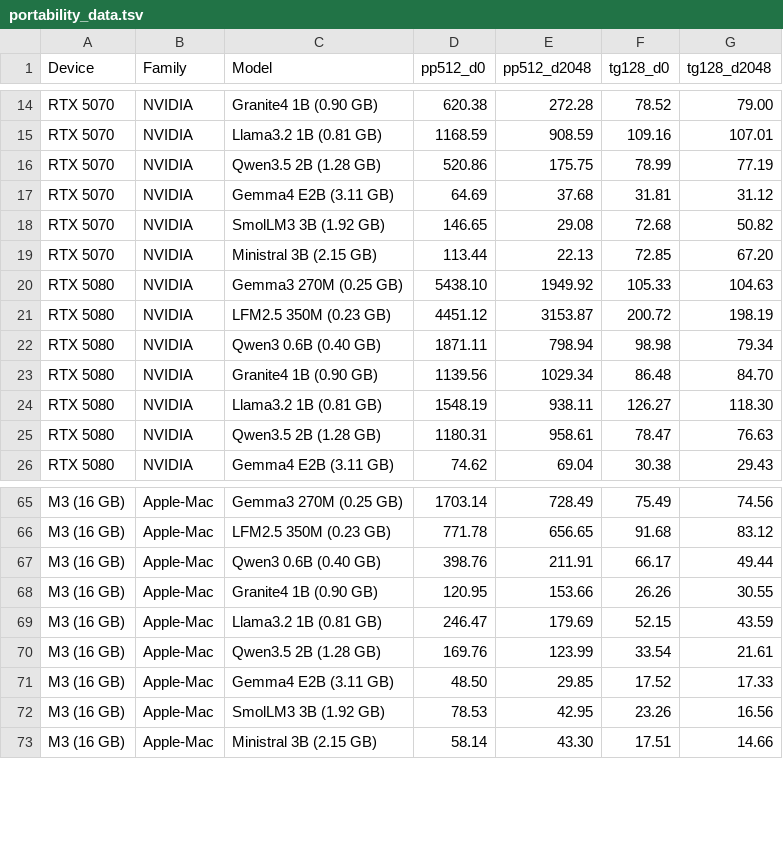
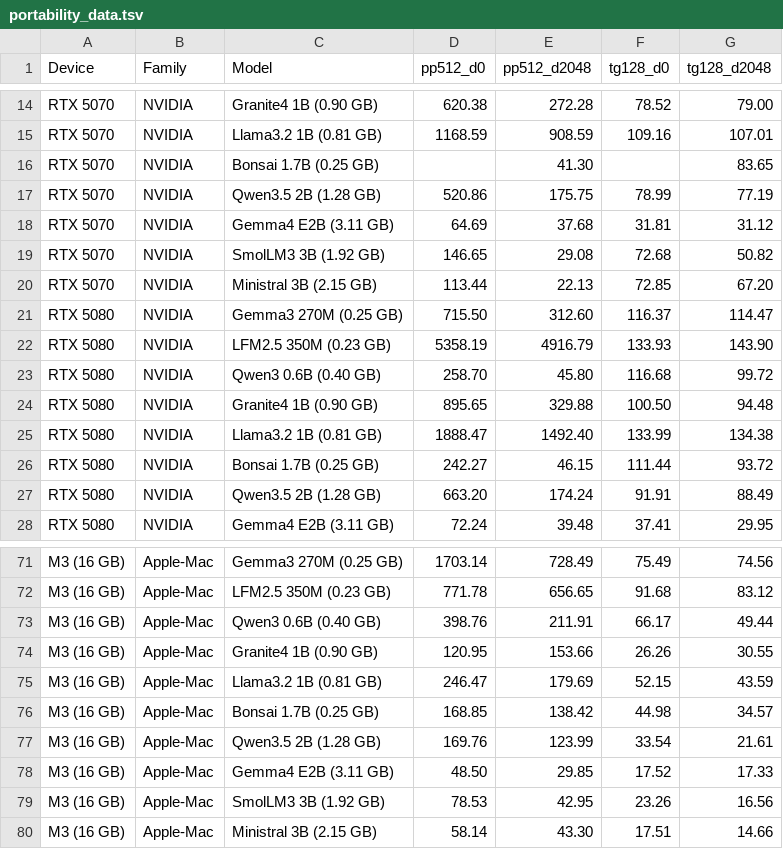
Before and after one commit to reeselevine/web-of-llamas, a TSV file: portability_data.tsv, drawn as a sheet; only a part is shown, gaps mark what is left out; the diff covers the shown part only.

Commit message:
regenerate the plots with latest data

```diff
--- a/portability_data.tsv
+++ b/portability_data.tsv
@@ -15,2 +15,3 @@ RTX 5070	NVIDIA	Granite4 1B (0.90 GB)	620.38	272.28	78.52	79.00
 RTX 5070	NVIDIA	Llama3.2 1B (0.81 GB)	1168.59	908.59	109.16	107.01
+RTX 5070	NVIDIA	Bonsai 1.7B (0.25 GB)		41.30		83.65
 RTX 5070	NVIDIA	Qwen3.5 2B (1.28 GB)	520.86	175.75	78.99	77.19
@@ -19,8 +20,9 @@ RTX 5070	NVIDIA	SmolLM3 3B (1.92 GB)	146.65	29.08	72.68	50.82
 RTX 5070	NVIDIA	Ministral 3B (2.15 GB)	113.44	22.13	72.85	67.20
-RTX 5080	NVIDIA	Gemma3 270M (0.25 GB)	5438.10	1949.92	105.33	104.63
-RTX 5080	NVIDIA	LFM2.5 350M (0.23 GB)	4451.12	3153.87	200.72	198.19
-RTX 5080	NVIDIA	Qwen3 0.6B (0.40 GB)	1871.11	798.94	98.98	79.34
-RTX 5080	NVIDIA	Granite4 1B (0.90 GB)	1139.56	1029.34	86.48	84.70
-RTX 5080	NVIDIA	Llama3.2 1B (0.81 GB)	1548.19	938.11	126.27	118.30
-RTX 5080	NVIDIA	Qwen3.5 2B (1.28 GB)	1180.31	958.61	78.47	76.63
-RTX 5080	NVIDIA	Gemma4 E2B (3.11 GB)	74.62	69.04	30.38	29.43
+RTX 5080	NVIDIA	Gemma3 270M (0.25 GB)	715.50	312.60	116.37	114.47
+RTX 5080	NVIDIA	LFM2.5 350M (0.23 GB)	5358.19	4916.79	133.93	143.90
+RTX 5080	NVIDIA	Qwen3 0.6B (0.40 GB)	258.70	45.80	116.68	99.72
+RTX 5080	NVIDIA	Granite4 1B (0.90 GB)	895.65	329.88	100.50	94.48
+RTX 5080	NVIDIA	Llama3.2 1B (0.81 GB)	1888.47	1492.40	133.99	134.38
+RTX 5080	NVIDIA	Bonsai 1.7B (0.25 GB)	242.27	46.15	111.44	93.72
+RTX 5080	NVIDIA	Qwen3.5 2B (1.28 GB)	663.20	174.24	91.91	88.49
+RTX 5080	NVIDIA	Gemma4 E2B (3.11 GB)	72.24	39.48	37.41	29.95
@@ -69,2 +75,3 @@ M3 (16 GB)	Apple-Mac	Granite4 1B (0.90 GB)	120.95	153.66	26.26	30.55
 M3 (16 GB)	Apple-Mac	Llama3.2 1B (0.81 GB)	246.47	179.69	52.15	43.59
+M3 (16 GB)	Apple-Mac	Bonsai 1.7B (0.25 GB)	168.85	138.42	44.98	34.57
 M3 (16 GB)	Apple-Mac	Qwen3.5 2B (1.28 GB)	169.76	123.99	33.54	21.61
```
Also changed, not shown: 7 added rows and 26 edited cells elsewhere in this file, quantization_data.tsv, 39 other files.
